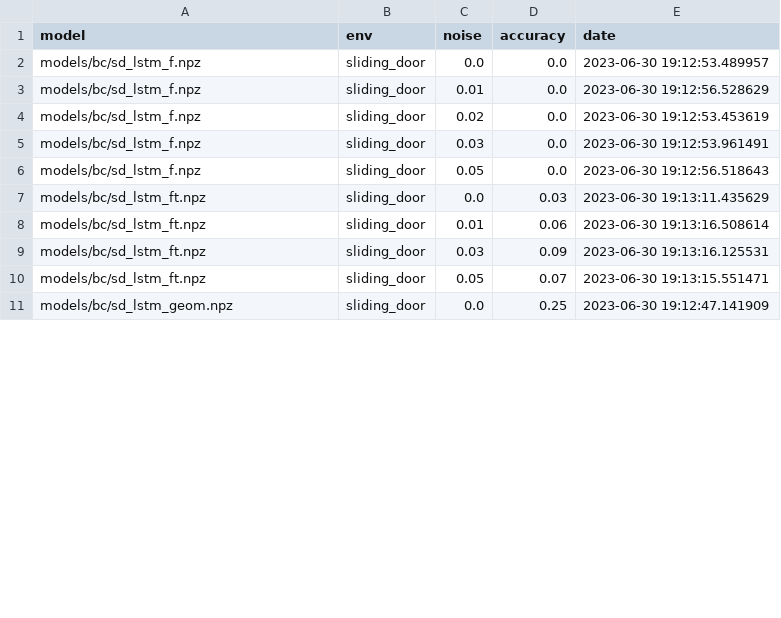
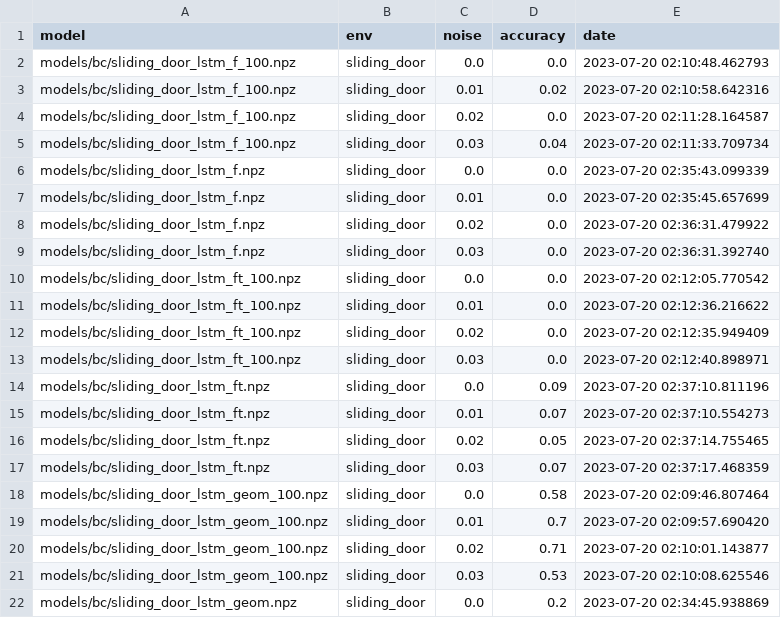
Before and after one commit to robot-learning-freiburg/bopt_gmm, a CSV file: data/baselines_sliding_door_bc.csv, drawn as a sheet; only a part is shown; the diff covers the shown part only.

```diff
--- a/data/baselines_sliding_door_bc.csv
+++ b/data/baselines_sliding_door_bc.csv
@@ -1,11 +1,22 @@
 model,env,noise,accuracy,date
-models/bc/sd_lstm_f.npz,sliding_door,0.0,0.0,2023-06-30 19:12:53.489957
-models/bc/sd_lstm_f.npz,sliding_door,0.01,0.0,2023-06-30 19:12:56.528629
-models/bc/sd_lstm_f.npz,sliding_door,0.02,0.0,2023-06-30 19:12:53.453619
-models/bc/sd_lstm_f.npz,sliding_door,0.03,0.0,2023-06-30 19:12:53.961491
-models/bc/sd_lstm_f.npz,sliding_door,0.05,0.0,2023-06-30 19:12:56.518643
-models/bc/sd_lstm_ft.npz,sliding_door,0.0,0.03,2023-06-30 19:13:11.435629
-models/bc/sd_lstm_ft.npz,sliding_door,0.01,0.06,2023-06-30 19:13:16.508614
-models/bc/sd_lstm_ft.npz,sliding_door,0.03,0.09,2023-06-30 19:13:16.125531
-models/bc/sd_lstm_ft.npz,sliding_door,0.05,0.07,2023-06-30 19:13:15.551471
-models/bc/sd_lstm_geom.npz,sliding_door,0.0,0.25,2023-06-30 19:12:47.141909
+models/bc/sliding_door_lstm_f_100.npz,sliding_door,0.0,0.0,2023-07-20 02:10:48.462793
+models/bc/sliding_door_lstm_f_100.npz,sliding_door,0.01,0.02,2023-07-20 02:10:58.642316
+models/bc/sliding_door_lstm_f_100.npz,sliding_door,0.02,0.0,2023-07-20 02:11:28.164587
+models/bc/sliding_door_lstm_f_100.npz,sliding_door,0.03,0.04,2023-07-20 02:11:33.709734
+models/bc/sliding_door_lstm_f.npz,sliding_door,0.0,0.0,2023-07-20 02:35:43.099339
+models/bc/sliding_door_lstm_f.npz,sliding_door,0.01,0.0,2023-07-20 02:35:45.657699
+models/bc/sliding_door_lstm_f.npz,sliding_door,0.02,0.0,2023-07-20 02:36:31.479922
+models/bc/sliding_door_lstm_f.npz,sliding_door,0.03,0.0,2023-07-20 02:36:31.392740
+models/bc/sliding_door_lstm_ft_100.npz,sliding_door,0.0,0.0,2023-07-20 02:12:05.770542
+models/bc/sliding_door_lstm_ft_100.npz,sliding_door,0.01,0.0,2023-07-20 02:12:36.216622
+models/bc/sliding_door_lstm_ft_100.npz,sliding_door,0.02,0.0,2023-07-20 02:12:35.949409
+models/bc/sliding_door_lstm_ft_100.npz,sliding_door,0.03,0.0,2023-07-20 02:12:40.898971
+models/bc/sliding_door_lstm_ft.npz,sliding_door,0.0,0.09,2023-07-20 02:37:10.811196
+models/bc/sliding_door_lstm_ft.npz,sliding_door,0.01,0.07,2023-07-20 02:37:10.554273
+models/bc/sliding_door_lstm_ft.npz,sliding_door,0.02,0.05,2023-07-20 02:37:14.755465
+models/bc/sliding_door_lstm_ft.npz,sliding_door,0.03,0.07,2023-07-20 02:37:17.468359
+models/bc/sliding_door_lstm_geom_100.npz,sliding_door,0.0,0.58,2023-07-20 02:09:46.807464
+models/bc/sliding_door_lstm_geom_100.npz,sliding_door,0.01,0.7,2023-07-20 02:09:57.690420
+models/bc/sliding_door_lstm_geom_100.npz,sliding_door,0.02,0.71,2023-07-20 02:10:01.143877
+models/bc/sliding_door_lstm_geom_100.npz,sliding_door,0.03,0.53,2023-07-20 02:10:08.625546
+models/bc/sliding_door_lstm_geom.npz,sliding_door,0.0,0.2,2023-07-20 02:34:45.938869
```
Also changed, not shown: 8 added rows, 3 removed rows and 32 edited cells elsewhere in this file, data/baselines_door_bc.csv, data/baselines_sliding_door.csv, 9 other files.
